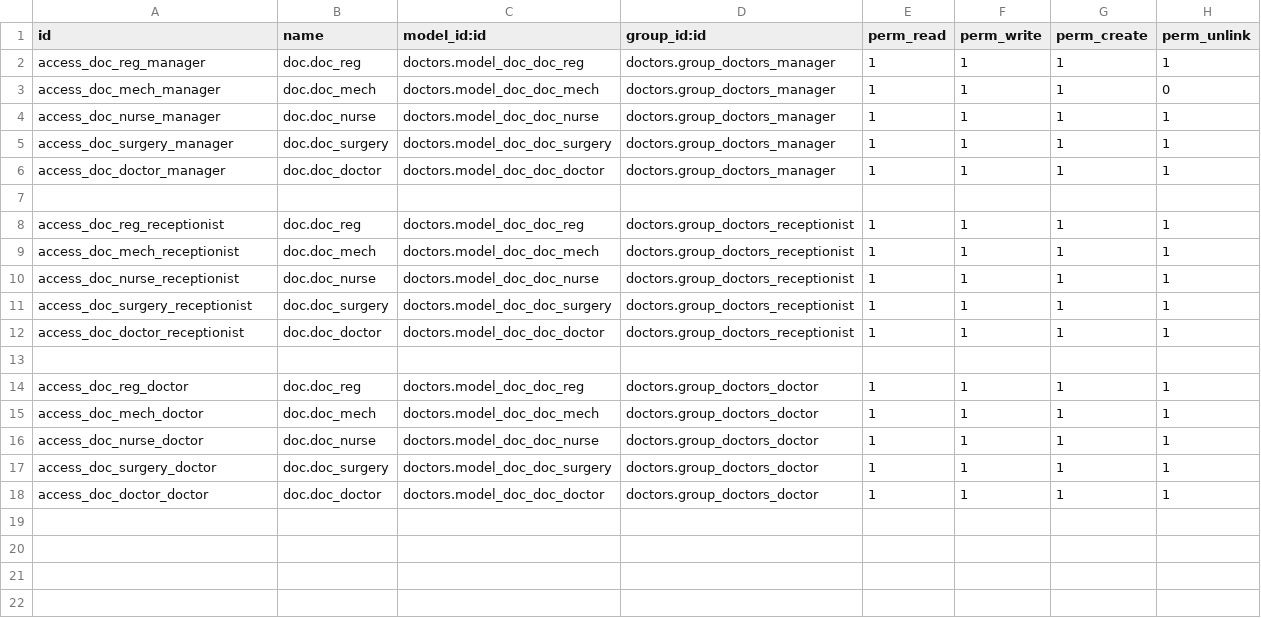
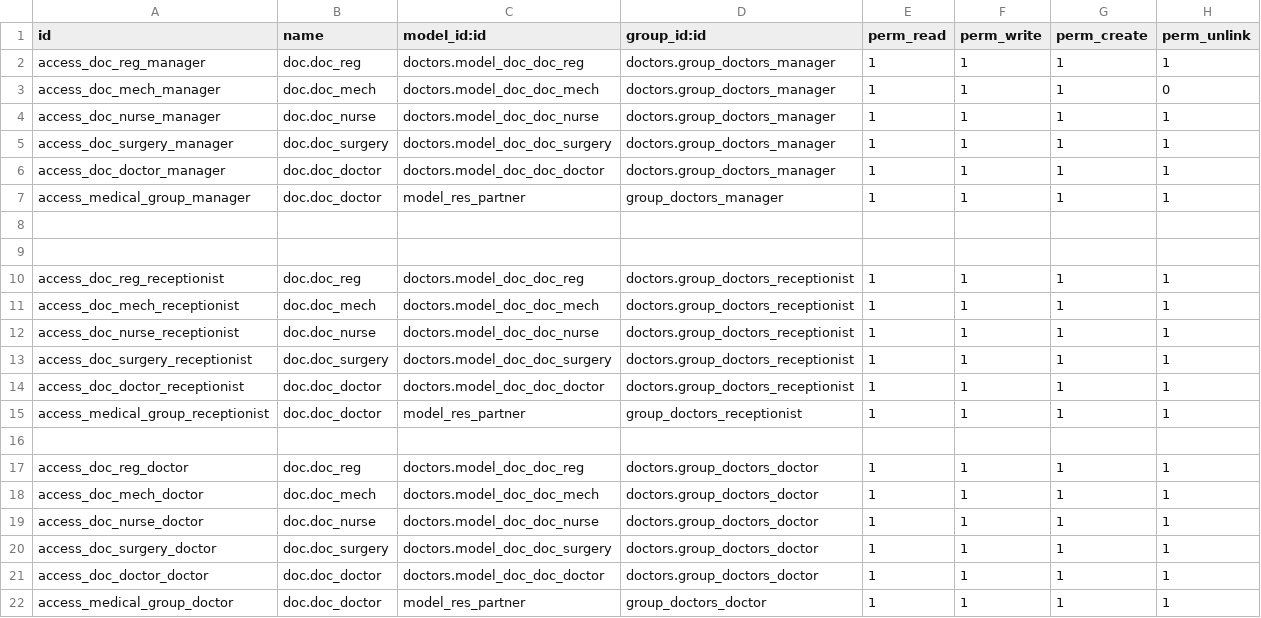
Before and after one commit to mahmudamen/the-doctors, a CSV file: security/ir.model.access.csv, drawn as a sheet.

```diff
--- a/security/ir.model.access.csv
+++ b/security/ir.model.access.csv
@@ -6,2 +6,4 @@ access_doc_surgery_manager,doc.doc_surgery,doctors.model_doc_doc_surgery,doctors
 access_doc_doctor_manager,doc.doc_doctor,doctors.model_doc_doc_doctor,doctors.group_doctors_manager,1,1,1,1
+access_medical_group_manager,doc.doc_doctor,model_res_partner,group_doctors_manager,1,1,1,1
+
 
@@ -12,2 +14,3 @@ access_doc_surgery_receptionist,doc.doc_surgery,doctors.model_doc_doc_surgery,do
 access_doc_doctor_receptionist,doc.doc_doctor,doctors.model_doc_doc_doctor,doctors.group_doctors_receptionist,1,1,1,1
+access_medical_group_receptionist,doc.doc_doctor,model_res_partner,group_doctors_receptionist,1,1,1,1
 
@@ -18 +21,2 @@ access_doc_surgery_doctor,doc.doc_surgery,doctors.model_doc_doc_surgery,doctors.
 access_doc_doctor_doctor,doc.doc_doctor,doctors.model_doc_doc_doctor,doctors.group_doctors_doctor,1,1,1,1
+access_medical_group_doctor,doc.doc_doctor,model_res_partner,group_doctors_doctor,1,1,1,1
```
Also changed, not shown: 10 other files.
